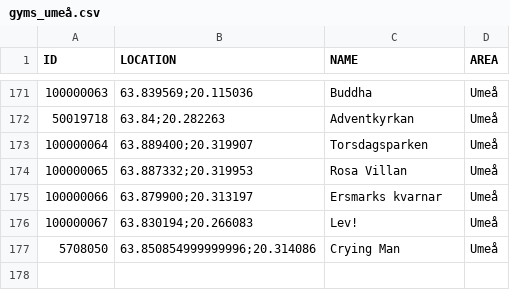
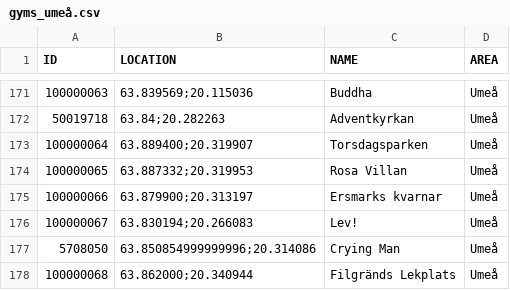
Before and after one commit to magnusmickelsson/pokeraidbot, a CSV file: src/main/resources/gyms_umeå.csv, drawn as a sheet; only a part is shown, gaps mark what is left out; the diff names each change by its address in the sheet, - before the commit and + after, or states it on an @@ line.

Commit message:
Gym data update

```diff
--- a/src/main/resources/gyms_umeå.csv
+++ b/src/main/resources/gyms_umeå.csv
+row 178: 100000068 | 63.862000;20.340944 | Filgränds Lekplats | Umeå
```
Also changed, not shown: 1 other file.
